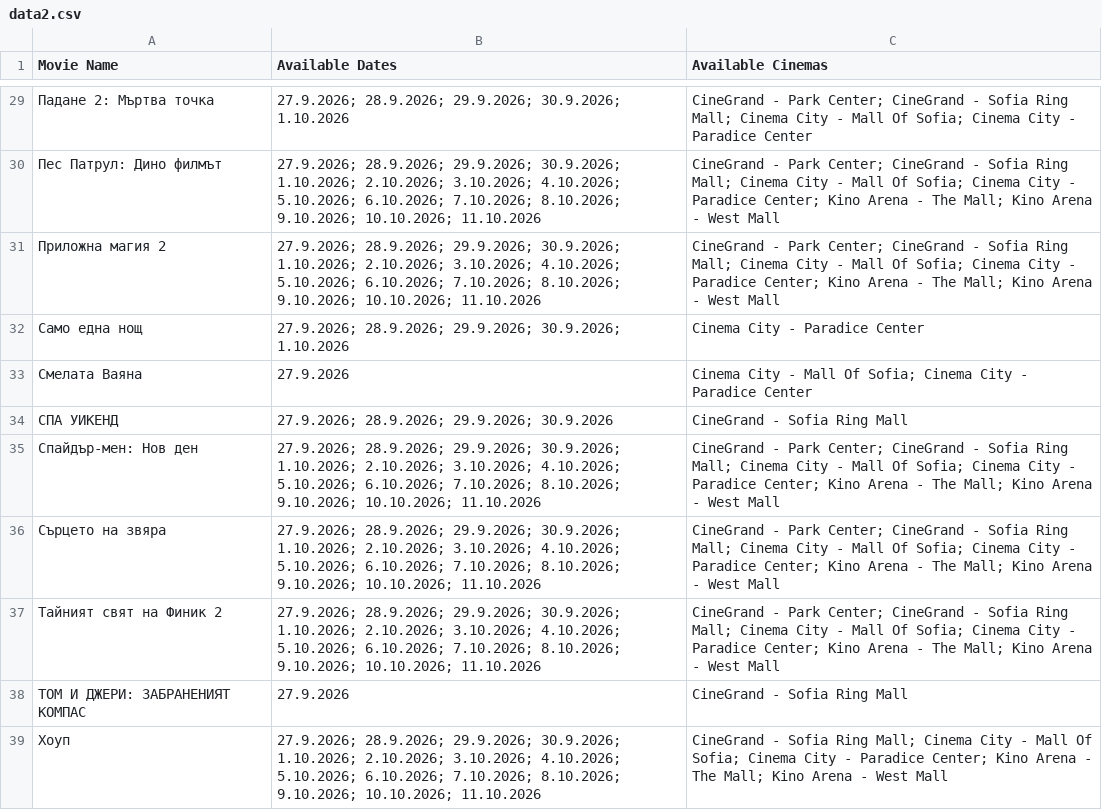
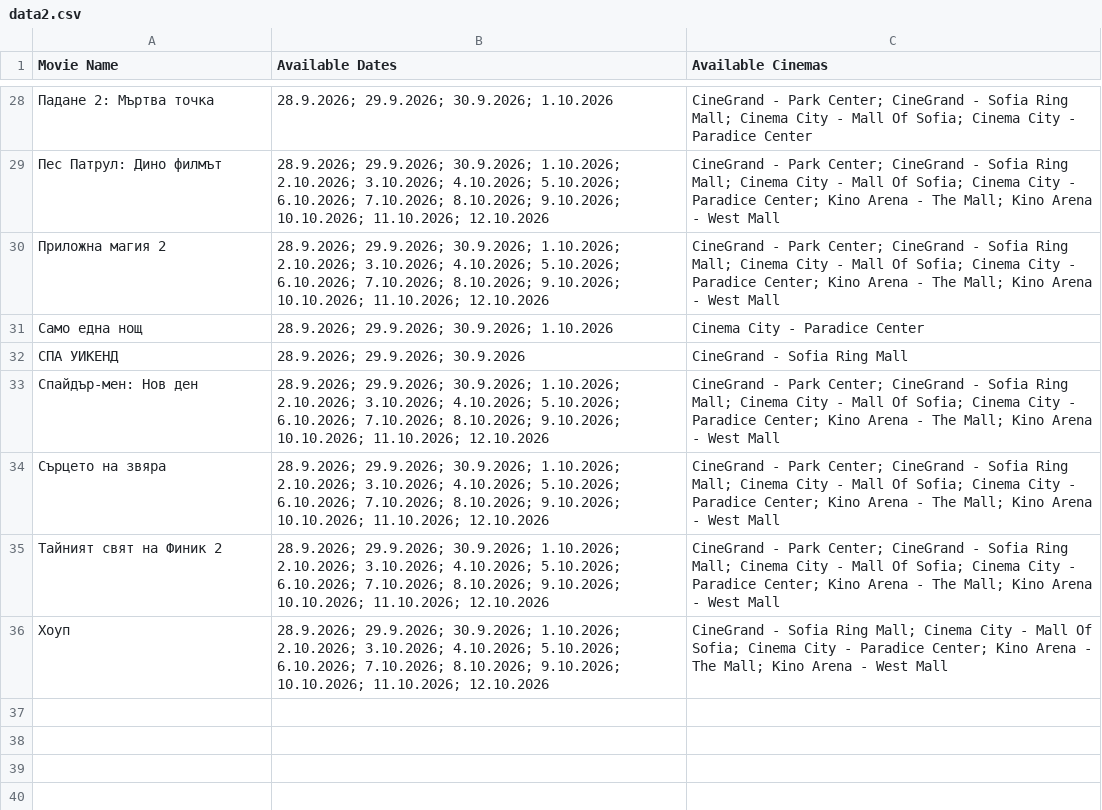
Before and after one commit to darakion/CinemaSearch, a CSV file: data2.csv, drawn as a sheet; only a part is shown, gaps mark what is left out; the diff covers the shown part only.

```diff
--- a/data2.csv
+++ b/data2.csv
@@ -29,11 +28,9 @@
-"Падане 2: Мъртва точка","27.9.2026; 28.9.2026; 29.9.2026; 30.9.2026; 1.10.2026","CineGrand - Park Center; CineGrand - Sofia Ring Mall; Cinema City - Mall Of Sofia; Cinema City - Paradice Center"
-"Пес Патрул: Дино филмът","27.9.2026; 28.9.2026; 29.9.2026; 30.9.2026; 1.10.2026; 2.10.2026; 3.10.2026; 4.10.2026; 5.10.2026; 6.10.2026; 7.10.2026; 8.10.2026; 9.10.2026; 10.10.2026; 11.10.2026","CineGrand - Park Center; CineGrand - Sofia Ring Mall; Cinema City - Mall Of Sofia; Cinema City - Paradice Center; Kino Arena - The Mall; Kino Arena - West Mall"
-"Приложна магия 2","27.9.2026; 28.9.2026; 29.9.2026; 30.9.2026; 1.10.2026; 2.10.2026; 3.10.2026; 4.10.2026; 5.10.2026; 6.10.2026; 7.10.2026; 8.10.2026; 9.10.2026; 10.10.2026; 11.10.2026","CineGrand - Park Center; CineGrand - Sofia Ring Mall; Cinema City - Mall Of Sofia; Cinema City - Paradice Center; Kino Arena - The Mall; Kino Arena - West Mall"
-"Само една нощ","27.9.2026; 28.9.2026; 29.9.2026; 30.9.2026; 1.10.2026","Cinema City - Paradice Center"
-"Смелата Ваяна","27.9.2026","Cinema City - Mall Of Sofia; Cinema City - Paradice Center"
-"СПА УИКЕНД","27.9.2026; 28.9.2026; 29.9.2026; 30.9.2026","CineGrand - Sofia Ring Mall"
-"Спайдър-мен: Нов ден","27.9.2026; 28.9.2026; 29.9.2026; 30.9.2026; 1.10.2026; 2.10.2026; 3.10.2026; 4.10.2026; 5.10.2026; 6.10.2026; 7.10.2026; 8.10.2026; 9.10.2026; 10.10.2026; 11.10.2026","CineGrand - Park Center; CineGrand - Sofia Ring Mall; Cinema City - Mall Of Sofia; Cinema City - Paradice Center; Kino Arena - The Mall; Kino Arena - West Mall"
-"Сърцето на звяра","27.9.2026; 28.9.2026; 29.9.2026; 30.9.2026; 1.10.2026; 2.10.2026; 3.10.2026; 4.10.2026; 5.10.2026; 6.10.2026; 7.10.2026; 8.10.2026; 9.10.2026; 10.10.2026; 11.10.2026","CineGrand - Park Center; CineGrand - Sofia Ring Mall; Cinema City - Mall Of Sofia; Cinema City - Paradice Center; Kino Arena - The Mall; Kino Arena - West Mall"
-"Тайният свят на Финик 2","27.9.2026; 28.9.2026; 29.9.2026; 30.9.2026; 1.10.2026; 2.10.2026; 3.10.2026; 4.10.2026; 5.10.2026; 6.10.2026; 7.10.2026; 8.10.2026; 9.10.2026; 10.10.2026; 11.10.2026","CineGrand - Park Center; CineGrand - Sofia Ring Mall; Cinema City - Mall Of Sofia; Cinema City - Paradice Center; Kino Arena - The Mall; Kino Arena - West Mall"
-"ТОМ И ДЖЕРИ: ЗАБРАНЕНИЯТ КОМПАС","27.9.2026","CineGrand - Sofia Ring Mall"
-"Хоуп","27.9.2026; 28.9.2026; 29.9.2026; 30.9.2026; 1.10.2026; 2.10.2026; 3.10.2026; 4.10.2026; 5.10.2026; 6.10.2026; 7.10.2026; 8.10.2026; 9.10.2026; 10.10.2026; 11.10.2026","CineGrand - Sofia Ring Mall; Cinema City - Mall Of Sofia; Cinema City - Paradice Center; Kino Arena - The Mall; Kino Arena - West Mall"
+"Падане 2: Мъртва точка","28.9.2026; 29.9.2026; 30.9.2026; 1.10.2026","CineGrand - Park Center; CineGrand - Sofia Ring Mall; Cinema City - Mall Of Sofia; Cinema City - Paradice Center"
+"Пес Патрул: Дино филмът","28.9.2026; 29.9.2026; 30.9.2026; 1.10.2026; 2.10.2026; 3.10.2026; 4.10.2026; 5.10.2026; 6.10.2026; 7.10.2026; 8.10.2026; 9.10.2026; 10.10.2026; 11.10.2026; 12.10.2026","CineGrand - Park Center; CineGrand - Sofia Ring Mall; Cinema City - Mall Of Sofia; Cinema City - Paradice Center; Kino Arena - The Mall; Kino Arena - West Mall"
+"Приложна магия 2","28.9.2026; 29.9.2026; 30.9.2026; 1.10.2026; 2.10.2026; 3.10.2026; 4.10.2026; 5.10.2026; 6.10.2026; 7.10.2026; 8.10.2026; 9.10.2026; 10.10.2026; 11.10.2026; 12.10.2026","CineGrand - Park Center; CineGrand - Sofia Ring Mall; Cinema City - Mall Of Sofia; Cinema City - Paradice Center; Kino Arena - The Mall; Kino Arena - West Mall"
+"Само една нощ","28.9.2026; 29.9.2026; 30.9.2026; 1.10.2026","Cinema City - Paradice Center"
+"СПА УИКЕНД","28.9.2026; 29.9.2026; 30.9.2026","CineGrand - Sofia Ring Mall"
+"Спайдър-мен: Нов ден","28.9.2026; 29.9.2026; 30.9.2026; 1.10.2026; 2.10.2026; 3.10.2026; 4.10.2026; 5.10.2026; 6.10.2026; 7.10.2026; 8.10.2026; 9.10.2026; 10.10.2026; 11.10.2026; 12.10.2026","CineGrand - Park Center; CineGrand - Sofia Ring Mall; Cinema City - Mall Of Sofia; Cinema City - Paradice Center; Kino Arena - The Mall; Kino Arena - West Mall"
+"Сърцето на звяра","28.9.2026; 29.9.2026; 30.9.2026; 1.10.2026; 2.10.2026; 3.10.2026; 4.10.2026; 5.10.2026; 6.10.2026; 7.10.2026; 8.10.2026; 9.10.2026; 10.10.2026; 11.10.2026; 12.10.2026","CineGrand - Park Center; CineGrand - Sofia Ring Mall; Cinema City - Mall Of Sofia; Cinema City - Paradice Center; Kino Arena - The Mall; Kino Arena - West Mall"
+"Тайният свят на Финик 2","28.9.2026; 29.9.2026; 30.9.2026; 1.10.2026; 2.10.2026; 3.10.2026; 4.10.2026; 5.10.2026; 6.10.2026; 7.10.2026; 8.10.2026; 9.10.2026; 10.10.2026; 11.10.2026; 12.10.2026","CineGrand - Park Center; CineGrand - Sofia Ring Mall; Cinema City - Mall Of Sofia; Cinema City - Paradice Center; Kino Arena - The Mall; Kino Arena - West Mall"
+"Хоуп","28.9.2026; 29.9.2026; 30.9.2026; 1.10.2026; 2.10.2026; 3.10.2026; 4.10.2026; 5.10.2026; 6.10.2026; 7.10.2026; 8.10.2026; 9.10.2026; 10.10.2026; 11.10.2026; 12.10.2026","CineGrand - Sofia Ring Mall; Cinema City - Mall Of Sofia; Cinema City - Paradice Center; Kino Arena - The Mall; Kino Arena - West Mall"
```
Also changed, not shown: 1 added row, 2 removed rows and 24 edited cells elsewhere in this file, 1 other file.
